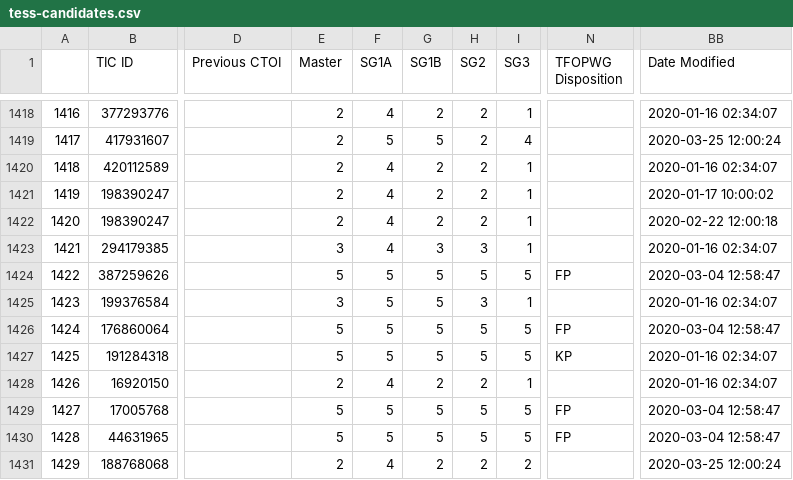
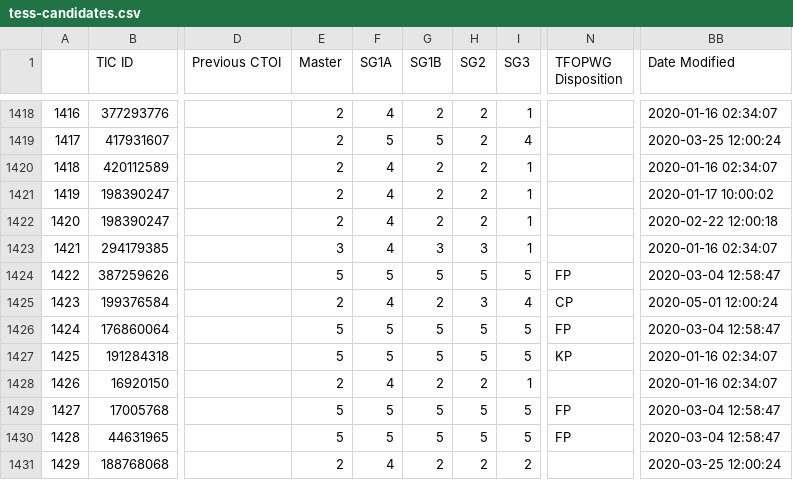
Before and after one commit to elisaquintana/exoplots, a CSV file: data/tess-candidates.csv, drawn as a sheet; only a part is shown, gaps mark what is left out; the diff names each change by its address in the sheet, - before the commit and + after, or states it on an @@ line.

```diff
--- a/data/tess-candidates.csv
+++ b/data/tess-candidates.csv
-E1425 (Master): 3
+E1425 (Master): 2
-F1425 (SG1A): 5
+F1425 (SG1A): 4
-G1425 (SG1B): 5
+G1425 (SG1B): 2
-I1425 (SG3): 1
+I1425 (SG3): 4
-N1425 (TFOPWG Disposition): (empty)
+N1425 (TFOPWG Disposition): CP
-BB1425 (Date Modified): 2020-01-16 02:34:07
+BB1425 (Date Modified): 2020-05-01 12:00:24
```
Also changed, not shown: 23 other files.
